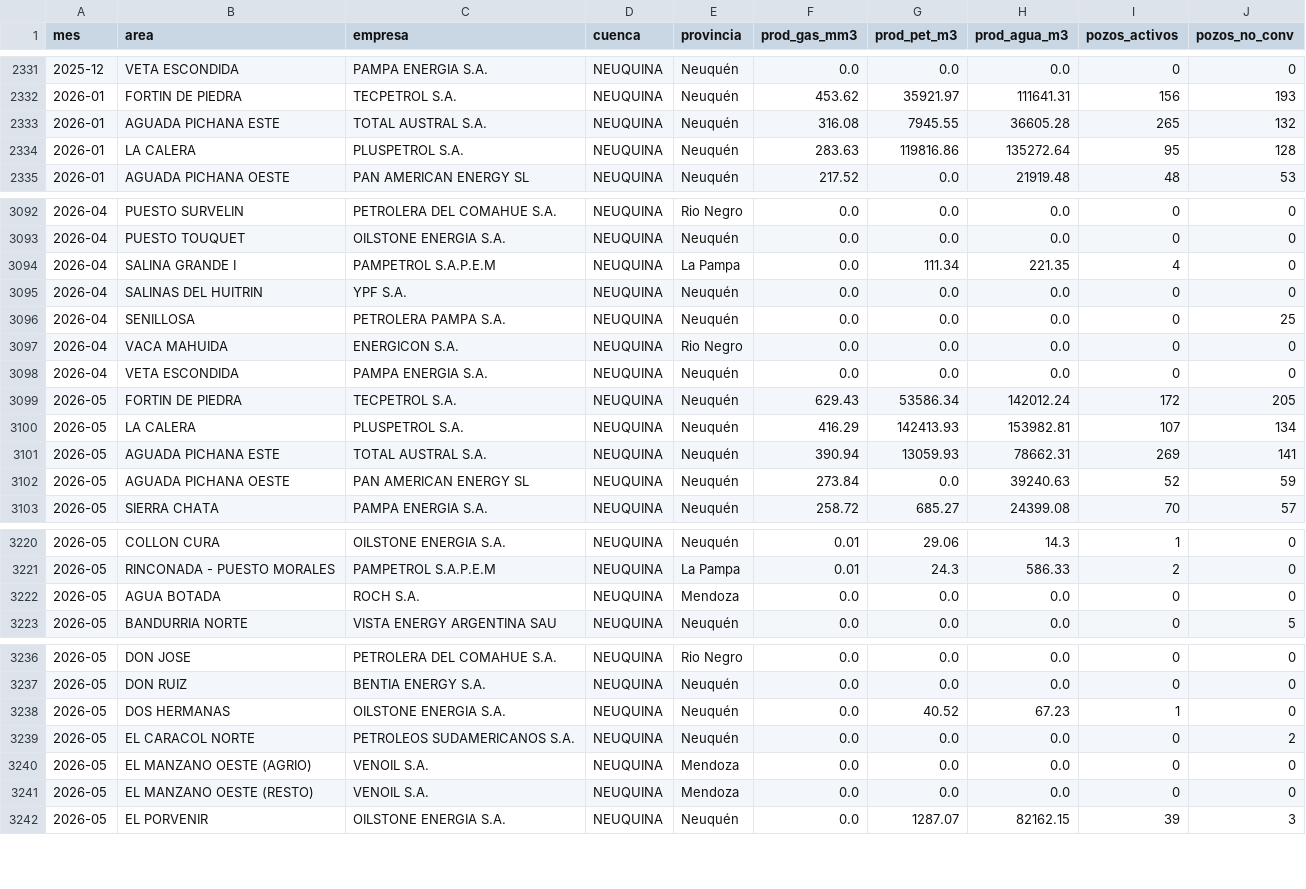
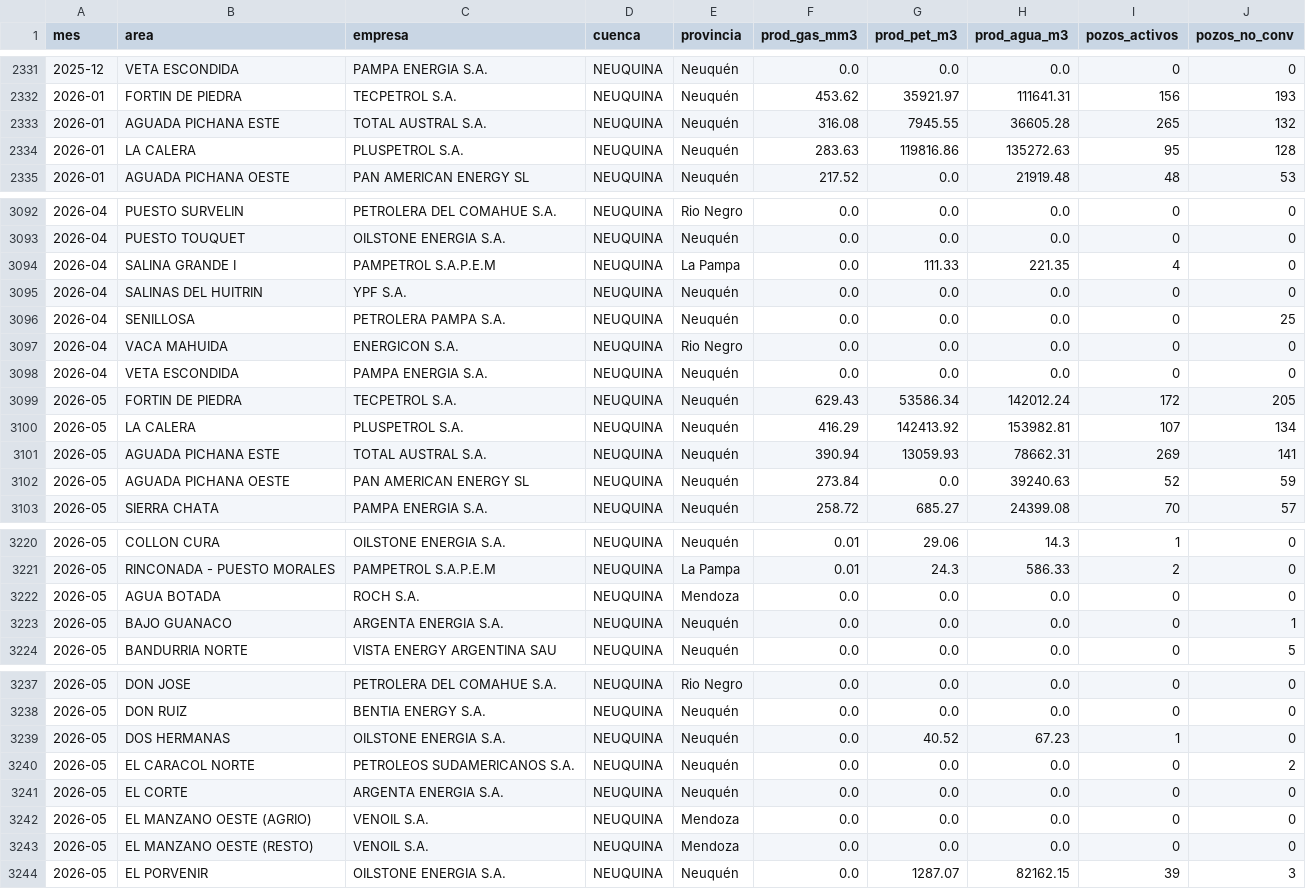
Before and after one commit to mpodeley/estado-del-sistema, a CSV file: public/data/produccion_neuquina.csv, drawn as a sheet; only a part is shown, gaps mark what is left out; the diff covers the shown part only.

```diff
--- a/public/data/produccion_neuquina.csv
+++ b/public/data/produccion_neuquina.csv
@@ -2333,3 +2333,3 @@
 2026-01,AGUADA PICHANA ESTE,TOTAL AUSTRAL S.A.,NEUQUINA,Neuquén,316.08,7945.55,36605.28,265,132
-2026-01,LA CALERA,PLUSPETROL S.A.,NEUQUINA,Neuquén,283.63,119816.86,135272.64,95,128
+2026-01,LA CALERA,PLUSPETROL S.A.,NEUQUINA,Neuquén,283.63,119816.86,135272.63,95,128
 2026-01,AGUADA PICHANA OESTE,PAN AMERICAN ENERGY SL,NEUQUINA,Neuquén,217.52,0.0,21919.48,48,53
@@ -3093,3 +3093,3 @@
 2026-04,PUESTO TOUQUET,OILSTONE ENERGIA S.A.,NEUQUINA,Neuquén,0.0,0.0,0.0,0,0
-2026-04,SALINA GRANDE I,PAMPETROL S.A.P.E.M,NEUQUINA,La Pampa,0.0,111.34,221.35,4,0
+2026-04,SALINA GRANDE I,PAMPETROL S.A.P.E.M,NEUQUINA,La Pampa,0.0,111.33,221.35,4,0
 2026-04,SALINAS DEL HUITRIN,YPF S.A.,NEUQUINA,Neuquén,0.0,0.0,0.0,0,0
@@ -3099,3 +3099,3 @@
 2026-05,FORTIN DE PIEDRA,TECPETROL S.A.,NEUQUINA,Neuquén,629.43,53586.34,142012.24,172,205
-2026-05,LA CALERA,PLUSPETROL S.A.,NEUQUINA,Neuquén,416.29,142413.93,153982.81,107,134
+2026-05,LA CALERA,PLUSPETROL S.A.,NEUQUINA,Neuquén,416.29,142413.92,153982.81,107,134
 2026-05,AGUADA PICHANA ESTE,TOTAL AUSTRAL S.A.,NEUQUINA,Neuquén,390.94,13059.93,78662.31,269,141
@@ -3222,2 +3222,3 @@
 2026-05,AGUA BOTADA,ROCH S.A.,NEUQUINA,Mendoza,0.0,0.0,0.0,0,0
+2026-05,BAJO GUANACO,ARGENTA ENERGIA S.A.,NEUQUINA,Neuquén,0.0,0.0,0.0,0,1
 2026-05,BANDURRIA NORTE,VISTA ENERGY ARGENTINA SAU,NEUQUINA,Neuquén,0.0,0.0,0.0,0,5
@@ -3239,2 +3240,3 @@
 2026-05,EL CARACOL NORTE,PETROLEOS SUDAMERICANOS S.A.,NEUQUINA,Neuquén,0.0,0.0,0.0,0,2
+2026-05,EL CORTE,ARGENTA ENERGIA S.A.,NEUQUINA,Neuquén,0.0,0.0,0.0,0,0
 2026-05,EL MANZANO OESTE (AGRIO),VENOIL S.A.,NEUQUINA,Mendoza,0.0,0.0,0.0,0,0
```
Also changed, not shown: 3 edited cells elsewhere in this file, public/data/weather.csv, 21 other files.
